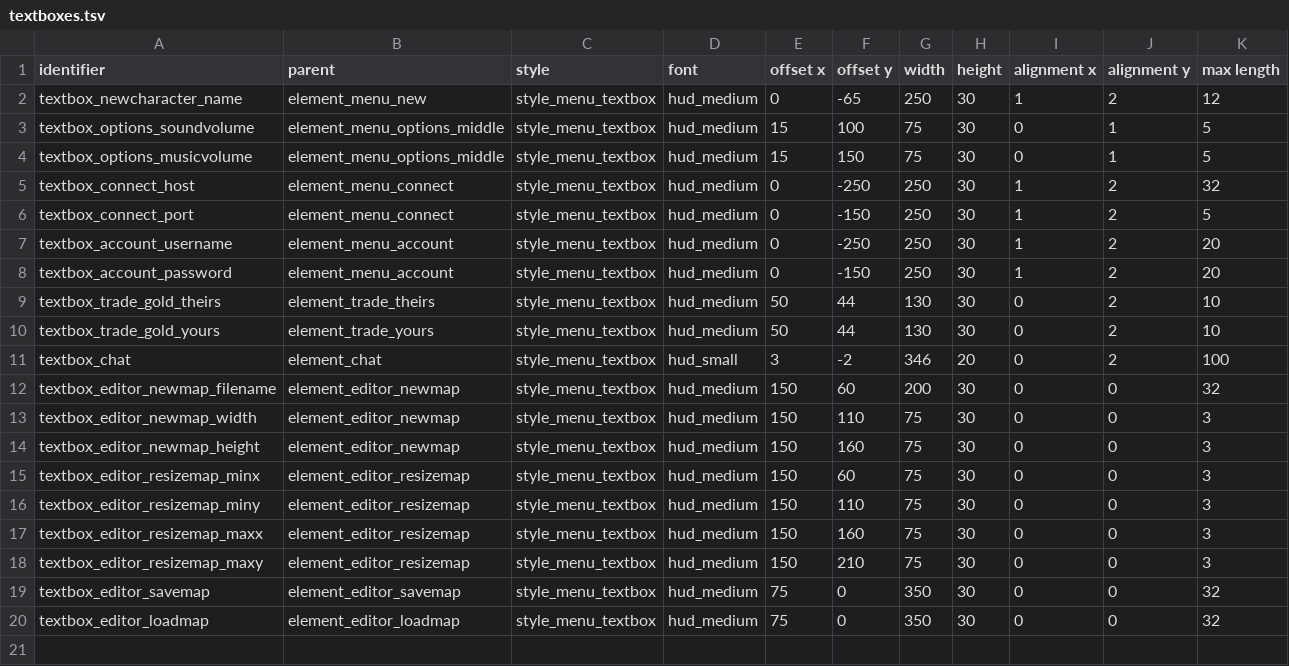
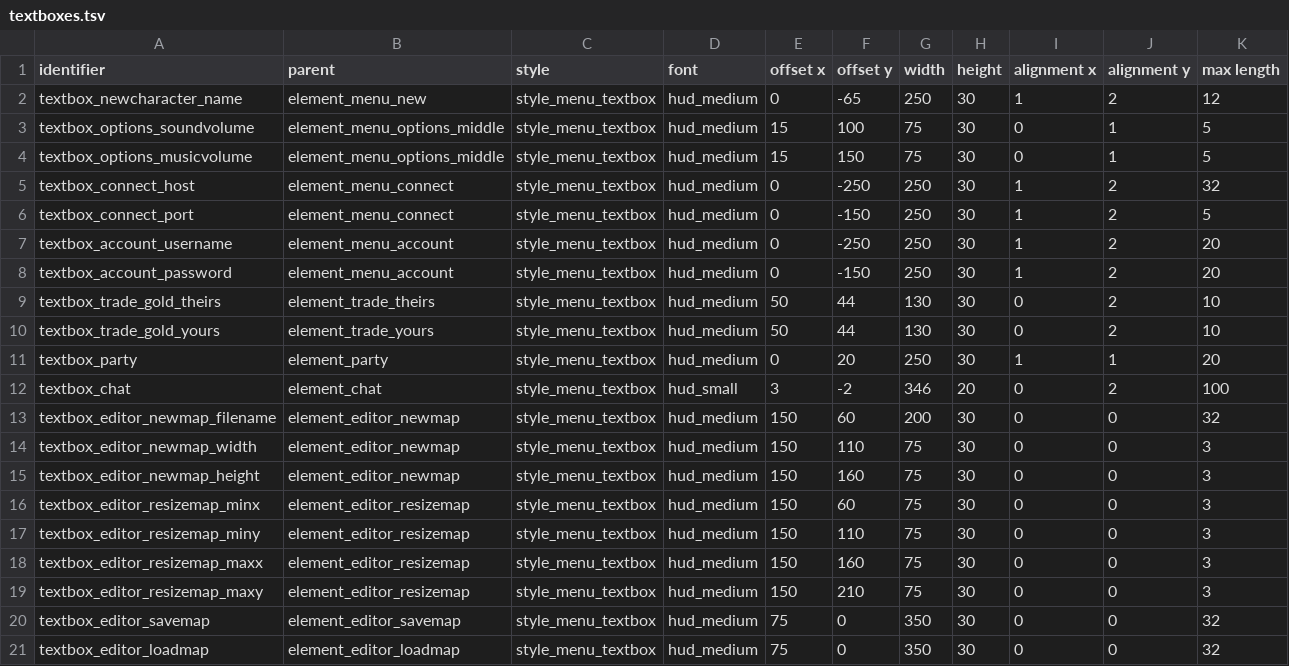
Before and after one commit to jazztickets/choria, a TSV file: working/tables/ui/textboxes.tsv, drawn as a sheet; the diff names each change by its address in the sheet, - before the commit and + after, or states it on an @@ line.

```diff
--- a/working/tables/ui/textboxes.tsv
+++ b/working/tables/ui/textboxes.tsv
+row 11: textbox_party | element_party | style_menu_textbox | hud_medium | 0 | 20 | 250 | 30 | 1 | 1 | 20
```
Also changed, not shown: working/tables/ui/elements.tsv, working/tables/ui/labels.tsv, 16 other files.
